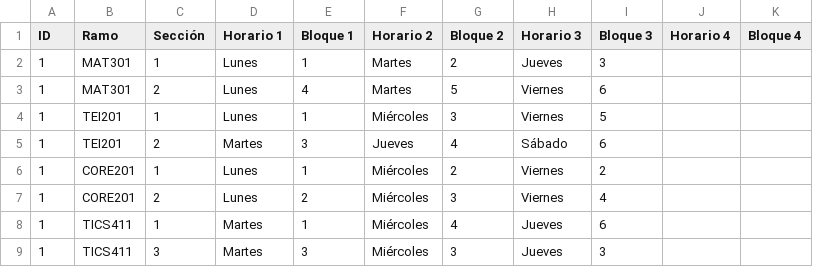
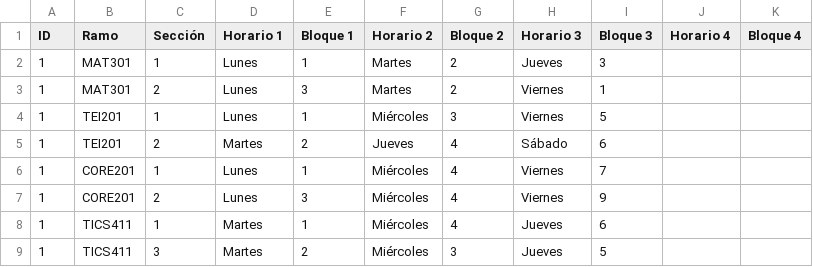
Before and after one commit to carvagod/TEI, a CSV file: horarios.csv, drawn as a sheet.

Commit message:
Update horarios.csv

```diff
--- a/horarios.csv
+++ b/horarios.csv
@@ -2,8 +2,8 @@ ID,Ramo,Sección,Horario 1,Bloque 1,Horario 2,Bloque 2,Horario 3,Bloque 3,Horari
 1,MAT301,1,Lunes,1,Martes,2,Jueves,3,,
-1,MAT301,2,Lunes,4,Martes,5,Viernes,6,,
+1,MAT301,2,Lunes,3,Martes,2,Viernes,1,,
 1,TEI201,1,Lunes,1,Miércoles,3,Viernes,5,,
-1,TEI201,2,Martes,3,Jueves,4,Sábado,6,,
-1,CORE201,1,Lunes,1,Miércoles,2,Viernes,2,,
-1,CORE201,2,Lunes,2,Miércoles,3,Viernes,4,,
+1,TEI201,2,Martes,2,Jueves,4,Sábado,6,,
+1,CORE201,1,Lunes,1,Miércoles,4,Viernes,7,,
+1,CORE201,2,Lunes,3,Miércoles,4,Viernes,9,,
 1,TICS411,1,Martes,1,Miércoles,4,Jueves,6,,
-1,TICS411,3,Martes,3,Miércoles,3,Jueves,3,,
+1,TICS411,3,Martes,2,Miércoles,3,Jueves,5,,
```
